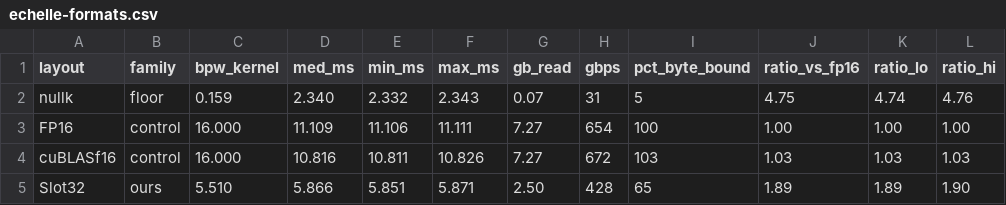
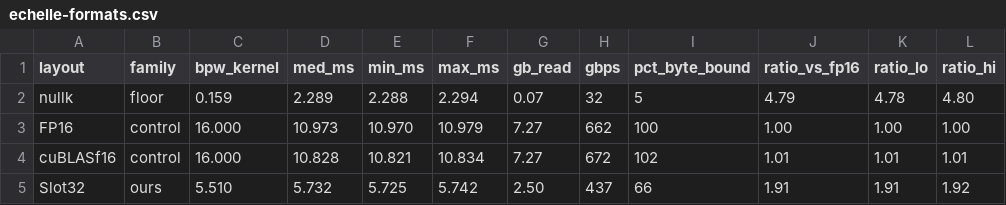
Before and after one commit to pjmalandrino/llvq, a CSV file: docs/data/echelle-formats.csv, drawn as a sheet; only a part is shown; the diff covers the shown part only.

```diff
--- a/docs/data/echelle-formats.csv
+++ b/docs/data/echelle-formats.csv
@@ -1,5 +1,5 @@
 layout,family,bpw_kernel,med_ms,min_ms,max_ms,gb_read,gbps,pct_byte_bound,ratio_vs_fp16,ratio_lo,ratio_hi
-nullk,floor,0.159,2.340,2.332,2.343,0.07,31,5,4.75,4.74,4.76
-FP16,control,16.000,11.109,11.106,11.111,7.27,654,100,1.00,1.00,1.00
-cuBLASf16,control,16.000,10.816,10.811,10.826,7.27,672,103,1.03,1.03,1.03
-Slot32,ours,5.510,5.866,5.851,5.871,2.50,428,65,1.89,1.89,1.90
+nullk,floor,0.159,2.289,2.288,2.294,0.07,32,5,4.79,4.78,4.80
+FP16,control,16.000,10.973,10.970,10.979,7.27,662,100,1.00,1.00,1.00
+cuBLASf16,control,16.000,10.828,10.821,10.834,7.27,672,102,1.01,1.01,1.01
+Slot32,ours,5.510,5.732,5.725,5.742,2.50,437,66,1.91,1.91,1.92
```
Also changed, not shown: 49 edited cells elsewhere in this file, 1 other file.
